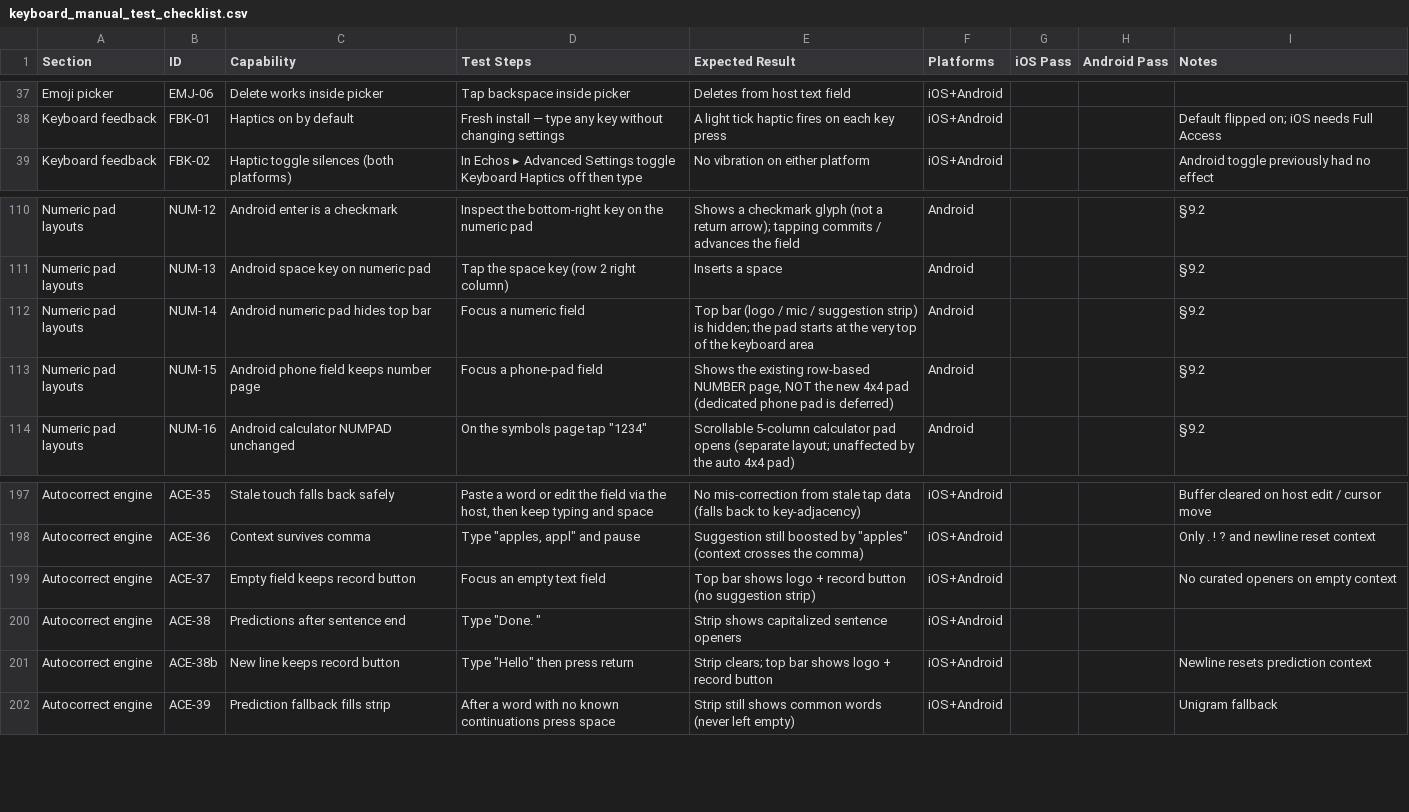
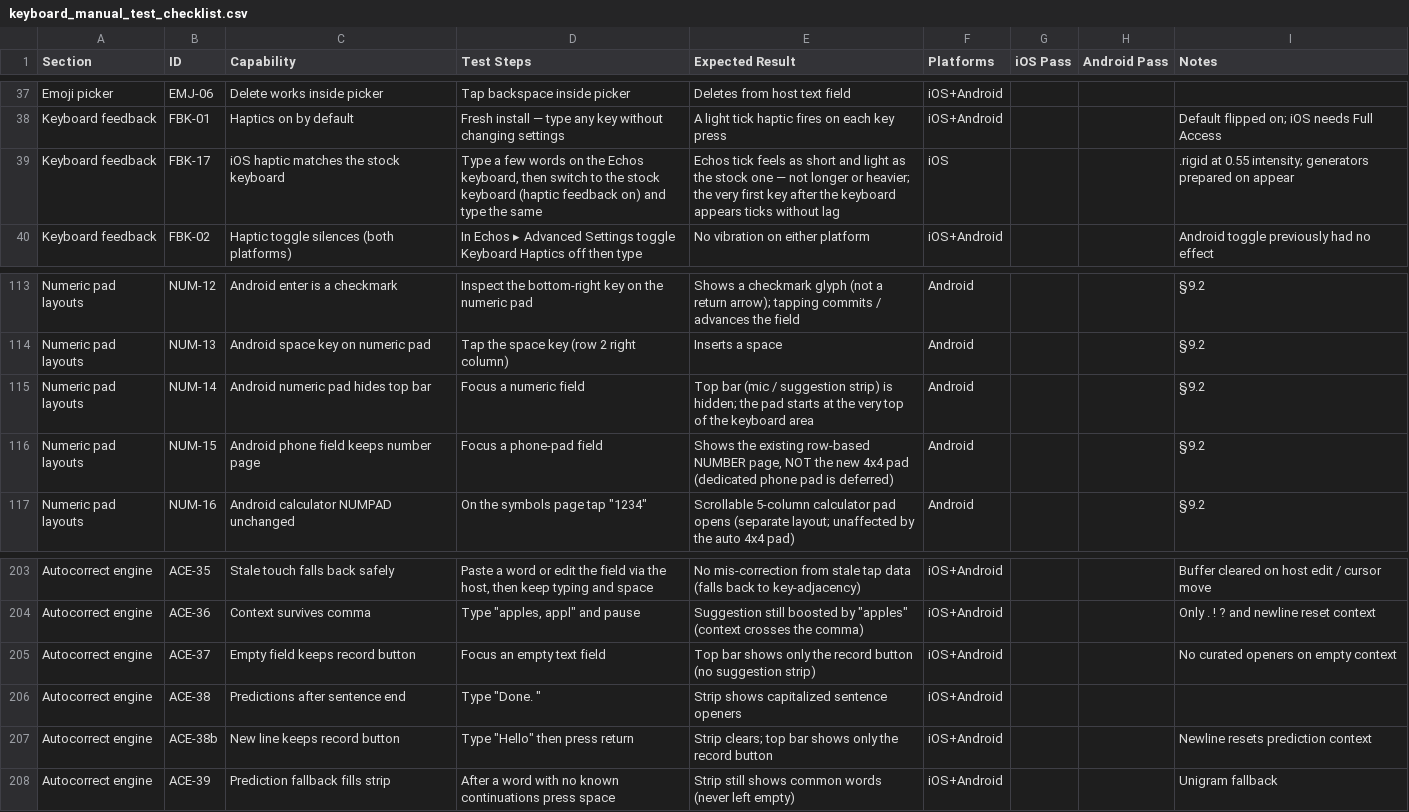
Before and after one commit to jan3dev/a1echos, a CSV file: docs/keyboard_manual_test_checklist.csv, drawn as a sheet; only a part is shown, gaps mark what is left out; the diff covers the shown part only.

Commit message:
feat: bundle keyboard LM, pin record button, fix iOS appear height jump, lighter key haptic
- Commit keyboard_lm.gguf and bundle it into both keyboards (iOS extension
  resource; Android asset staged to filesDir on first load). LM is always on
  with strength 1.0 — the Context-Aware Autocorrect toggle, Correction
  Strength picker, download flow, ModelId.KEYBOARD_LM and the iOS App Group
  model mirror are removed.
- Install the keyboard height constraint in viewDidLoad so the first frame
  renders at the final height; apply host keyboardAppearance on appear.
- Key haptic switches to .rigid at 0.55 intensity (shorter/lighter, closer
  to stock) and the taptic generators are prepared on appear.
- Top bar drops the Echos logo/wordmark; the record button is always pinned
  top-right and the suggestion strip renders left of it on both platforms.
- jest ignores the local .build/ llama.cpp checkout.

```diff
--- a/docs/keyboard_manual_test_checklist.csv
+++ b/docs/keyboard_manual_test_checklist.csv
@@ -38,2 +38,3 @@ Emoji picker,EMJ-06,Delete works inside picker,Tap backspace inside picker,Delet
 Keyboard feedback,FBK-01,Haptics on by default,Fresh install — type any key without changing settings,A light tick haptic fires on each key press,iOS+Android,,,Default flipped on; iOS needs Full Access
+Keyboard feedback,FBK-17,iOS haptic matches the stock keyboard,"Type a few words on the Echos keyboard, then switch to the stock keyboard (haptic feedback on) and type the same",Echos tick feels as short and light as the stock one — not longer or heavier; the very first key after the keyboard appears ticks without lag,iOS,,,.rigid at 0.55 intensity; generators prepared on appear
 Keyboard feedback,FBK-02,Haptic toggle silences (both platforms),In Echos ▸ Advanced Settings toggle Keyboard Haptics off then type,No vibration on either platform,iOS+Android,,,Android toggle previously had no effect
@@ -111,3 +114,3 @@ Numeric pad layouts,NUM-12,Android enter is a checkmark,Inspect the bottom-right
 Numeric pad layouts,NUM-13,Android space key on numeric pad,Tap the space key (row 2 right column),Inserts a space,Android,,,§9.2
-Numeric pad layouts,NUM-14,Android numeric pad hides top bar,Focus a numeric field,Top bar (logo / mic / suggestion strip) is hidden; the pad starts at the very top of the keyboard area,Android,,,§9.2
+Numeric pad layouts,NUM-14,Android numeric pad hides top bar,Focus a numeric field,Top bar (mic / suggestion strip) is hidden; the pad starts at the very top of the keyboard area,Android,,,§9.2
 Numeric pad layouts,NUM-15,Android phone field keeps number page,Focus a phone-pad field,"Shows the existing row-based NUMBER page, NOT the new 4x4 pad (dedicated phone pad is deferred)",Android,,,§9.2
@@ -198,5 +204,5 @@ Autocorrect engine,ACE-35,Stale touch falls back safely,"Paste a word or edit th
 Autocorrect engine,ACE-36,Context survives comma,"Type ""apples, appl"" and pause","Suggestion still boosted by ""apples"" (context crosses the comma)",iOS+Android,,,Only . ! ? and newline reset context
-Autocorrect engine,ACE-37,Empty field keeps record button,Focus an empty text field,Top bar shows logo + record button (no suggestion strip),iOS+Android,,,No curated openers on empty context
+Autocorrect engine,ACE-37,Empty field keeps record button,Focus an empty text field,Top bar shows only the record button (no suggestion strip),iOS+Android,,,No curated openers on empty context
 Autocorrect engine,ACE-38,Predictions after sentence end,"Type ""Done. """,Strip shows capitalized sentence openers,iOS+Android,,,
-Autocorrect engine,ACE-38b,New line keeps record button,"Type ""Hello"" then press return",Strip clears; top bar shows logo + record button,iOS+Android,,,Newline resets prediction context
+Autocorrect engine,ACE-38b,New line keeps record button,"Type ""Hello"" then press return",Strip clears; top bar shows only the record button,iOS+Android,,,Newline resets prediction context
 Autocorrect engine,ACE-39,Prediction fallback fills strip,After a word with no known continuations press space,Strip still shows common words (never left empty),iOS+Android,,,Unigram fallback
```
Also changed, not shown: 6 added rows, 7 removed rows and 9 edited cells elsewhere in this file, 45 other files.
